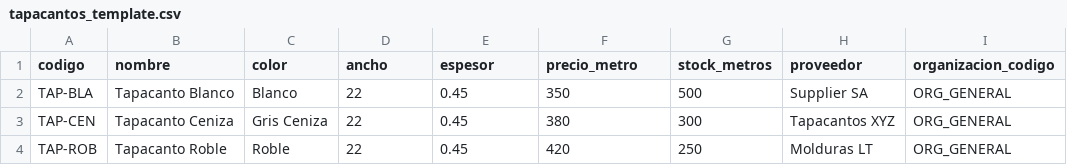
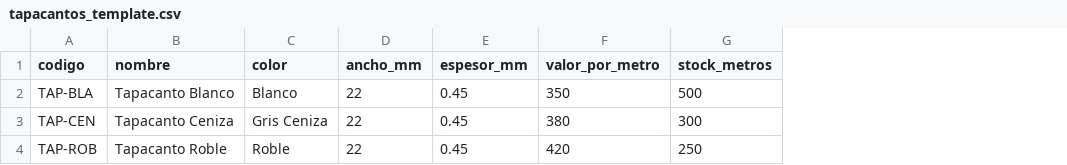
Before and after one commit to moisesKahn/Mboard_Optimizador, a CSV file: Django/sample_data/tapacantos_template.csv, drawn as a sheet; the diff names each change by its address in the sheet, - before the commit and + after, or states it on an @@ line.

```diff
--- a/Django/sample_data/tapacantos_template.csv
+++ b/Django/sample_data/tapacantos_template.csv
-column H (proveedor), rows 2-4: Supplier SA | Tapacantos XYZ | Molduras LT
-column I (organizacion_codigo), rows 2-4: all ORG_GENERAL
-D1: ancho
+D1: ancho_mm
-E1: espesor
+E1: espesor_mm
-F1: precio_metro
+F1: valor_por_metro
```
Also changed, not shown: Django/sample_data/materiales_template.csv, 6 other files.
